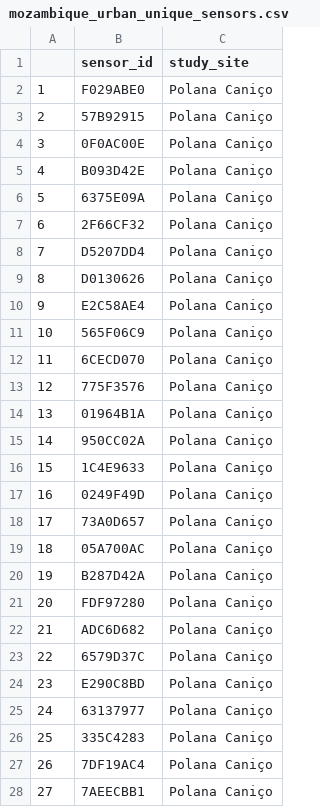
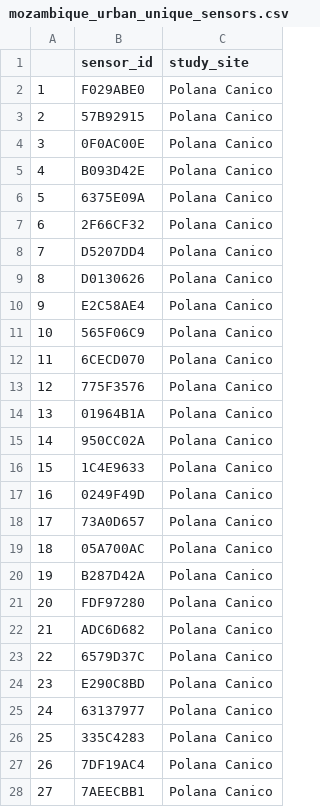
Before and after one commit to lopmanlab/globalmix-mozambique-aim1, a CSV file: data/sensor_metadata/mozambique_urban_unique_sensors.csv, drawn as a sheet; only a part is shown; the diff covers the shown part only.

```diff
--- a/data/sensor_metadata/mozambique_urban_unique_sensors.csv
+++ b/data/sensor_metadata/mozambique_urban_unique_sensors.csv
@@ -1,28 +1,28 @@
 "","sensor_id","study_site"
-"1","F029ABE0","Polana Caniço"
-"2","57B92915","Polana Caniço"
-"3","0F0AC00E","Polana Caniço"
-"4","B093D42E","Polana Caniço"
-"5","6375E09A","Polana Caniço"
-"6","2F66CF32","Polana Caniço"
-"7","D5207DD4","Polana Caniço"
-"8","D0130626","Polana Caniço"
-"9","E2C58AE4","Polana Caniço"
-"10","565F06C9","Polana Caniço"
-"11","6CECD070","Polana Caniço"
-"12","775F3576","Polana Caniço"
-"13","01964B1A","Polana Caniço"
-"14","950CC02A","Polana Caniço"
-"15","1C4E9633","Polana Caniço"
-"16","0249F49D","Polana Caniço"
-"17","73A0D657","Polana Caniço"
-"18","05A700AC","Polana Caniço"
-"19","B287D42A","Polana Caniço"
-"20","FDF97280","Polana Caniço"
-"21","ADC6D682","Polana Caniço"
-"22","6579D37C","Polana Caniço"
-"23","E290C8BD","Polana Caniço"
-"24","63137977","Polana Caniço"
-"25","335C4283","Polana Caniço"
-"26","7DF19AC4","Polana Caniço"
-"27","7AEECBB1","Polana Caniço"
+"1","F029ABE0","Polana Canico"
+"2","57B92915","Polana Canico"
+"3","0F0AC00E","Polana Canico"
+"4","B093D42E","Polana Canico"
+"5","6375E09A","Polana Canico"
+"6","2F66CF32","Polana Canico"
+"7","D5207DD4","Polana Canico"
+"8","D0130626","Polana Canico"
+"9","E2C58AE4","Polana Canico"
+"10","565F06C9","Polana Canico"
+"11","6CECD070","Polana Canico"
+"12","775F3576","Polana Canico"
+"13","01964B1A","Polana Canico"
+"14","950CC02A","Polana Canico"
+"15","1C4E9633","Polana Canico"
+"16","0249F49D","Polana Canico"
+"17","73A0D657","Polana Canico"
+"18","05A700AC","Polana Canico"
+"19","B287D42A","Polana Canico"
+"20","FDF97280","Polana Canico"
+"21","ADC6D682","Polana Canico"
+"22","6579D37C","Polana Canico"
+"23","E290C8BD","Polana Canico"
+"24","63137977","Polana Canico"
+"25","335C4283","Polana Canico"
+"26","7DF19AC4","Polana Canico"
+"27","7AEECBB1","Polana Canico"
```
Also changed, not shown: 43 edited cells elsewhere in this file, data/sensor_metadata/mozambique_aim2_urban_participants.csv, data/sensor_metadata/mozambique_rural_unique_sensors.csv, 3 other files.
